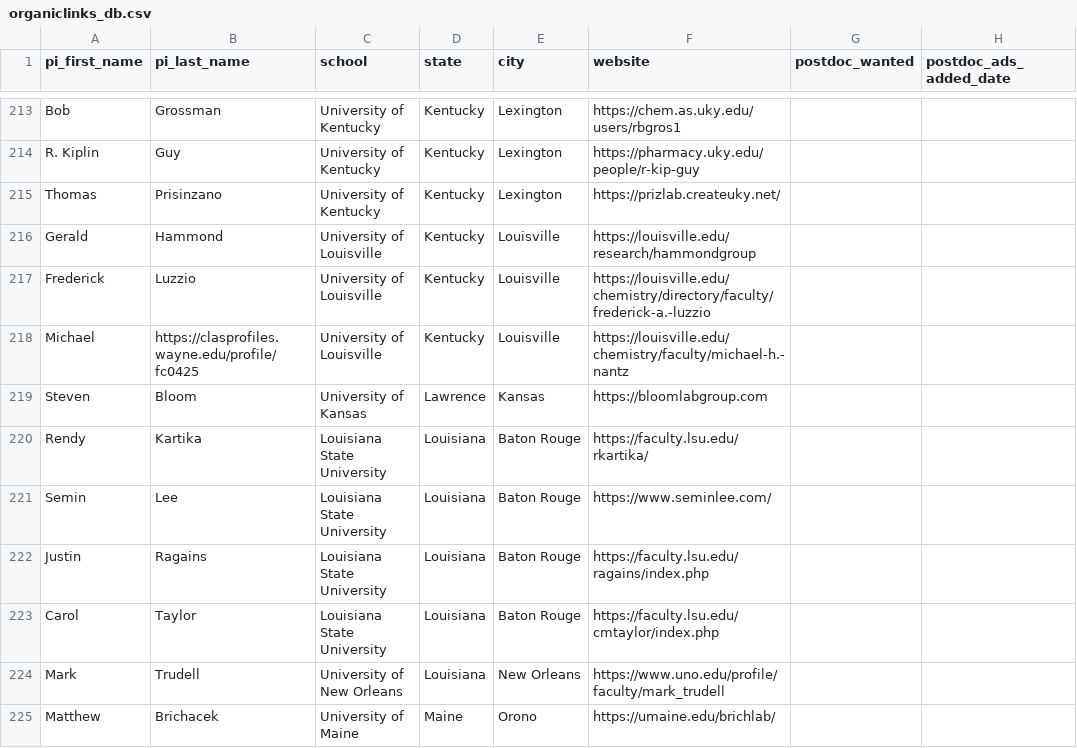
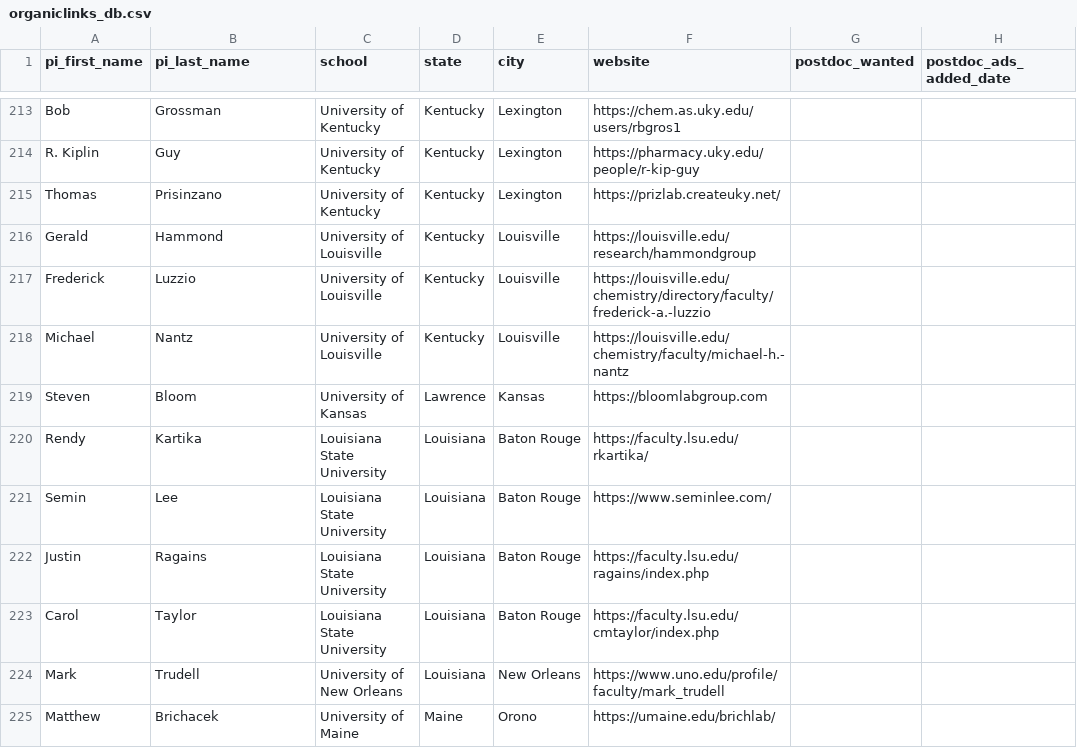
Before and after one commit to khoivan88/organiclinks-v2, a CSV file: data/organiclinks_db.csv, drawn as a sheet; only a part is shown, gaps mark what is left out; the diff names each change by its address in the sheet, - before the commit and + after, or states it on an @@ line.

Commit message:
Committing spreadsheet content on 2/7/2024: by b-myers@onu.edu dantz tricked me

```diff
--- a/data/organiclinks_db.csv
+++ b/data/organiclinks_db.csv
-B218 (pi_last_name): https://clasprofiles.wayne.edu/profile/fc0425
+B218 (pi_last_name): Nantz
```
